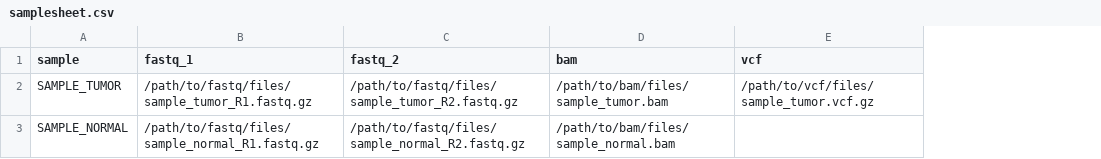
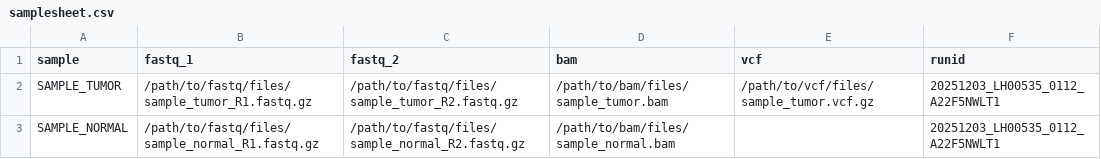
Before and after one commit to core-unit-bioinformatics/workflow-nxf-sequencing-qc, a CSV file: assets/samplesheet.csv, drawn as a sheet; the diff names each change by its address in the sheet, - before the commit and + after, or states it on an @@ line.

```diff
--- a/assets/samplesheet.csv
+++ b/assets/samplesheet.csv
+column F (runid), rows 2-3: 20251203_LH00535_0112_A22F5NWLT1 | 20251203_LH00535_0112_A22F5NWLT1
```
Also changed, not shown: 2 other files.
